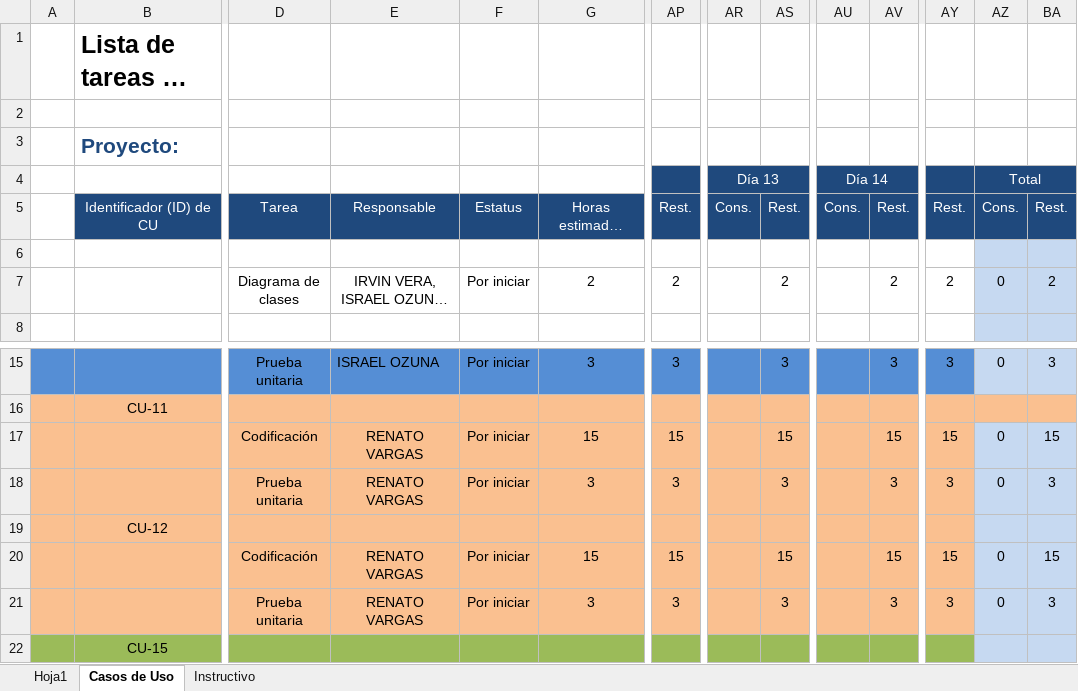
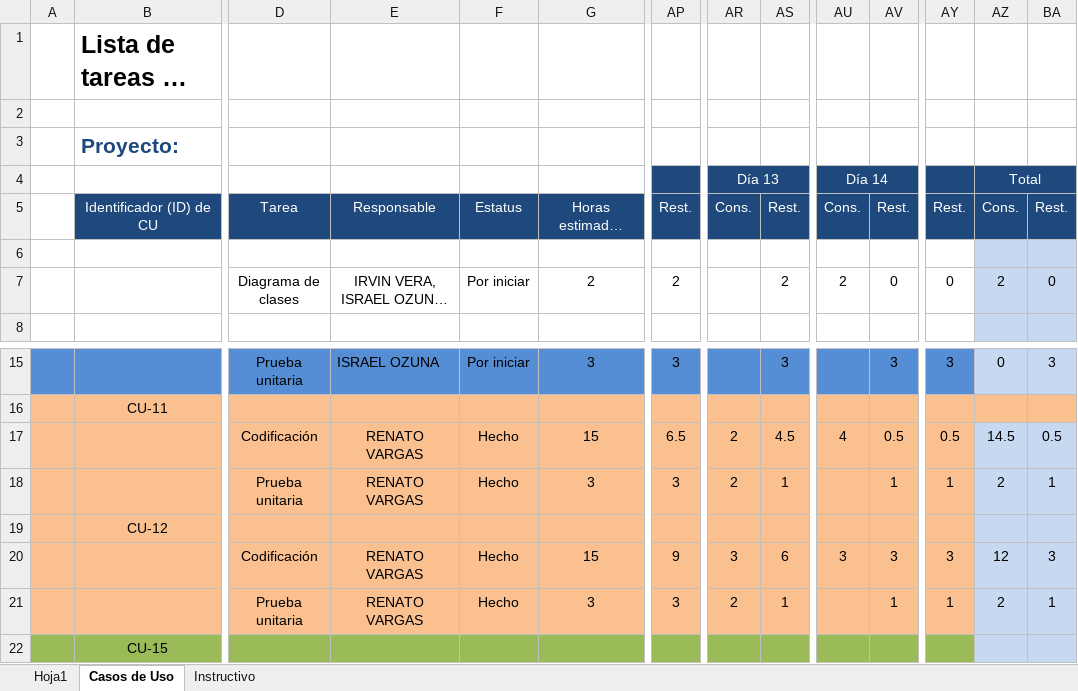
Before and after one commit to IsraelOzuna/Proyecto-de-tutorias-LIS, an Excel workbook: Plantillas/Entrega 4/Plantilla Lista de Tareas de la Entrega 3 - copia - copia.xlsx, sheet Casos de Uso, drawn as a sheet; only a part is shown, gaps mark what is left out; long unchanged cells end in …; values as stored, in another font and other column widths than the file's, no borders; removed rows and columns are numbered as before the commit, all else as after; rows hold the shown columns only; the diff names each change by its address in the sheet, - before the commit and + after, or states it on an @@ line.

```diff
--- a/Plantillas/Entrega 4/Plantilla Lista de Tareas de la Entrega 3 - copia - copia.xlsx (sheet Casos de Uso)
+++ b/Plantillas/Entrega 4/Plantilla Lista de Tareas de la Entrega 3 - copia - copia.xlsx (sheet Casos de Uso)
-AU7 (Día 14): (empty)
+AU7 (Día 14): 2
-AV7: 2
+AV7: 0
-AY7: 2
+AY7: 0
-AZ7 (Total): 0
+AZ7 (Total): 2
-BA7: 2
+BA7: 0
-row 17:  |  | Codificación | RENATO VARGAS | Por iniciar | 15 | 15 |  | 15 |  | 15 | 15 | 0 | 15
+row 17:  |  | Codificación | RENATO VARGAS | Hecho | 15 | 6.5 | 2 | 4.5 | 4 | 0.5 | 0.5 | 14.5 | 0.5
-F18: Por iniciar
+F18: Hecho
-AR18 (Día 13): (empty)
+AR18 (Día 13): 2
-AS18: 3
+AS18: 1
-AV18: 3
+AV18: 1
-AY18: 3
+AY18: 1
-AZ18 (Total): 0
+AZ18 (Total): 2
-BA18: 3
+BA18: 1
-row 20:  |  | Codificación | RENATO VARGAS | Por iniciar | 15 | 15 |  | 15 |  | 15 | 15 | 0 | 15
+row 20:  |  | Codificación | RENATO VARGAS | Hecho | 15 | 9 | 3 | 6 | 3 | 3 | 3 | 12 | 3
-F21: Por iniciar
+F21: Hecho
-AR21 (Día 13): (empty)
+AR21 (Día 13): 2
-AS21: 3
+AS21: 1
-AV21: 3
+AV21: 1
-AY21: 3
+AY21: 1
-AZ21 (Total): 0
+AZ21 (Total): 2
-BA21: 3
+BA21: 1
```
Also changed, not shown: Plantillas/Entrega 4/Plantilla de Casos de Uso .xlsx.
